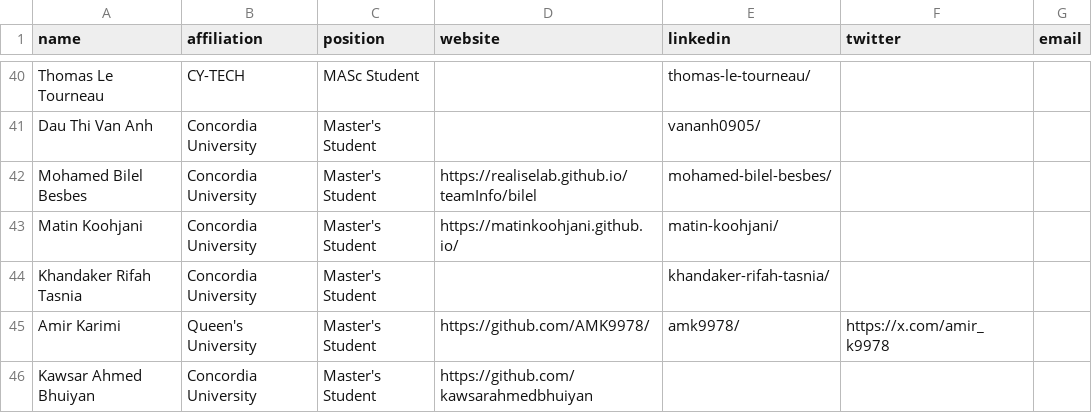
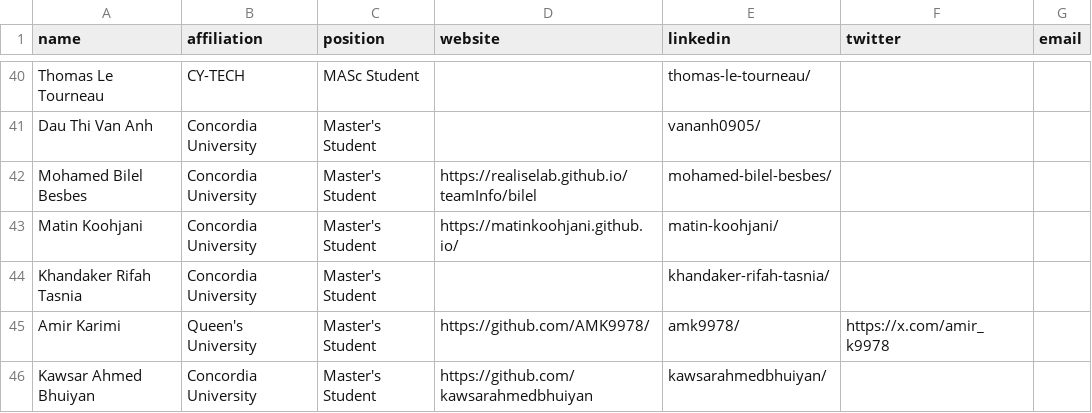
Before and after one commit to create-se4ai/website, a CSV file: team/students.csv, drawn as a sheet; only a part is shown, gaps mark what is left out.

Commit message:
Update students.csv
Added LinkedIn profile to Kawsar

```diff
--- a/team/students.csv
+++ b/team/students.csv
@@ -45,2 +45,2 @@ Khandaker Rifah Tasnia,Concordia University,Master's Student,,khandaker-rifah-ta
 Amir Karimi,Queen's University,Master's Student,https://github.com/AMK9978/,amk9978/,https://x.com/amir_k9978,
-Kawsar Ahmed Bhuiyan,Concordia University,Master's Student,https://github.com/kawsarahmedbhuiyan,,,
+Kawsar Ahmed Bhuiyan,Concordia University,Master's Student,https://github.com/kawsarahmedbhuiyan,kawsarahmedbhuiyan/,,
```
